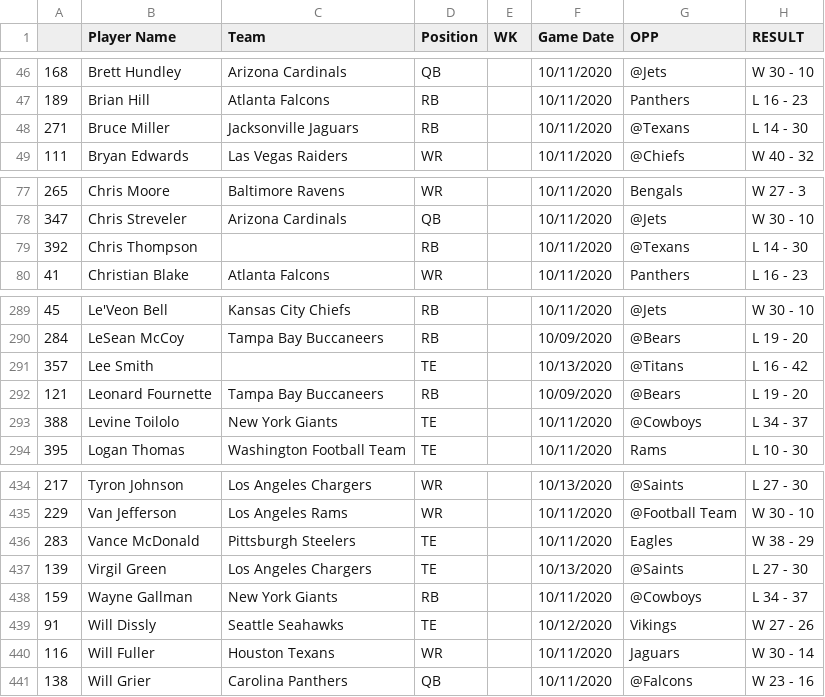
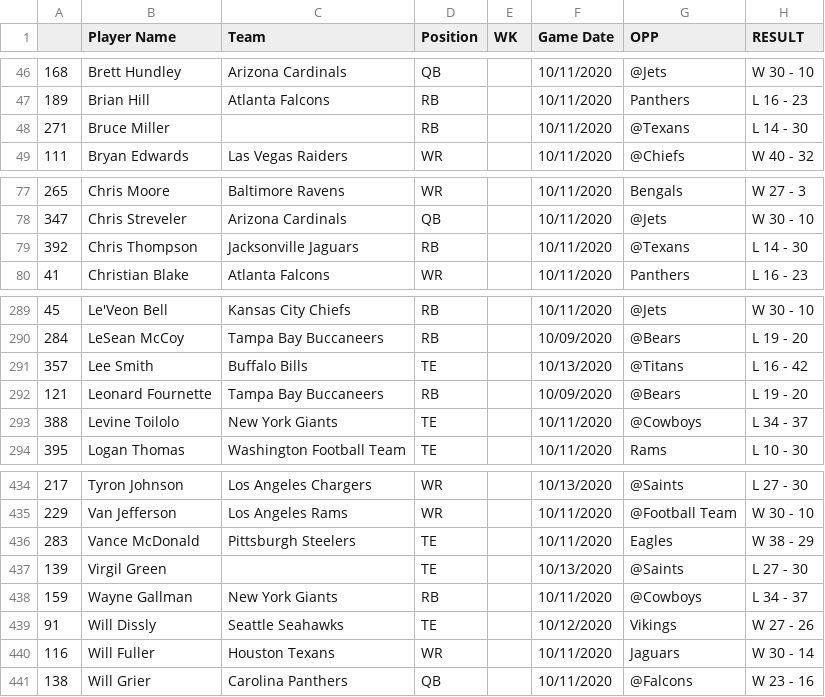
Before and after one commit to adunlop1234/NFL_Fantasy, a CSV file: Data_NFL/O_Week_5.csv, drawn as a sheet; only a part is shown, gaps mark what is left out; the diff names each change by its address in the sheet, - before the commit and + after, or states it on an @@ line.

Commit message:
Included team offence data for defence selection.

```diff
--- a/Data_NFL/O_Week_5.csv
+++ b/Data_NFL/O_Week_5.csv
-C48 (Team): Jacksonville Jaguars
+C48 (Team): (empty)
-C79 (Team): (empty)
+C79 (Team): Jacksonville Jaguars
-C291 (Team): (empty)
+C291 (Team): Buffalo Bills
-C437 (Team): Los Angeles Chargers
+C437 (Team): (empty)
```
Also changed, not shown: Data_NFL/Defence_Total.csv, Data_NFL/O_Week_7.csv, 3 other files.
